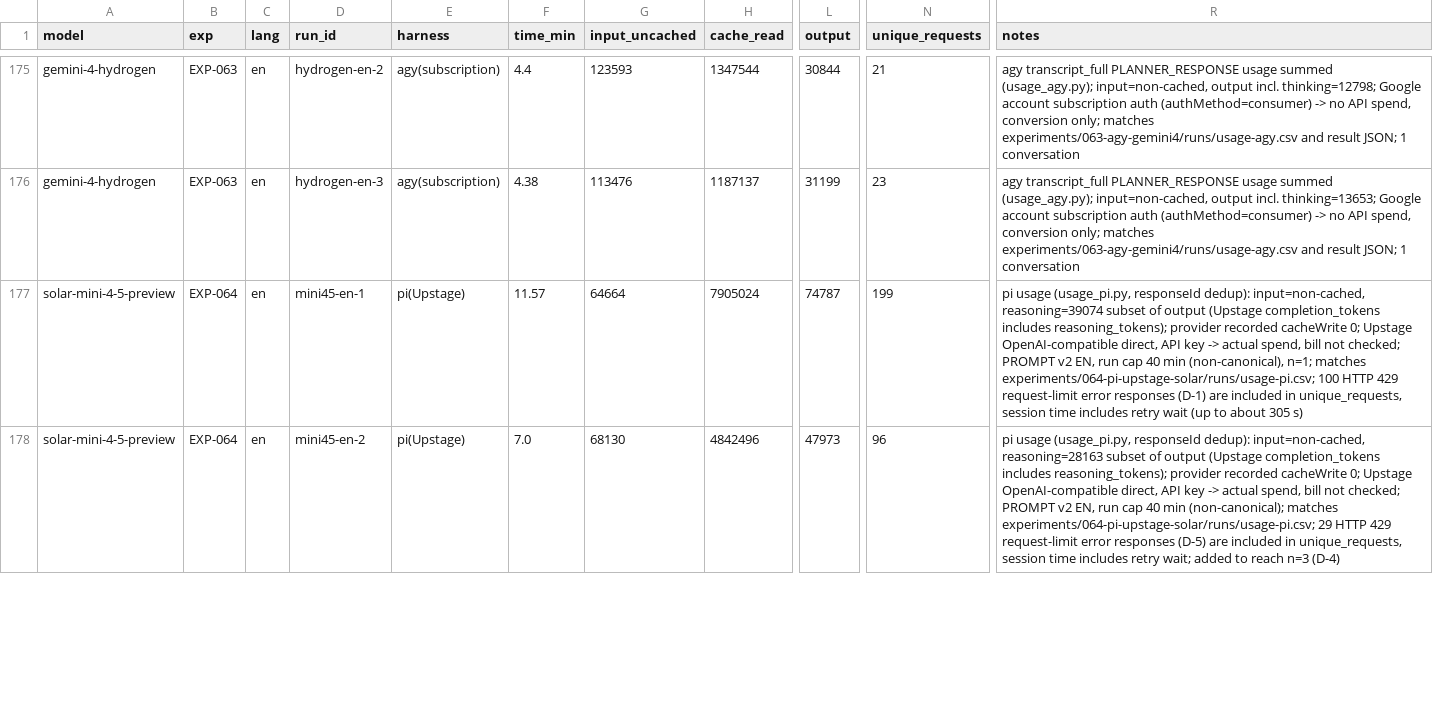
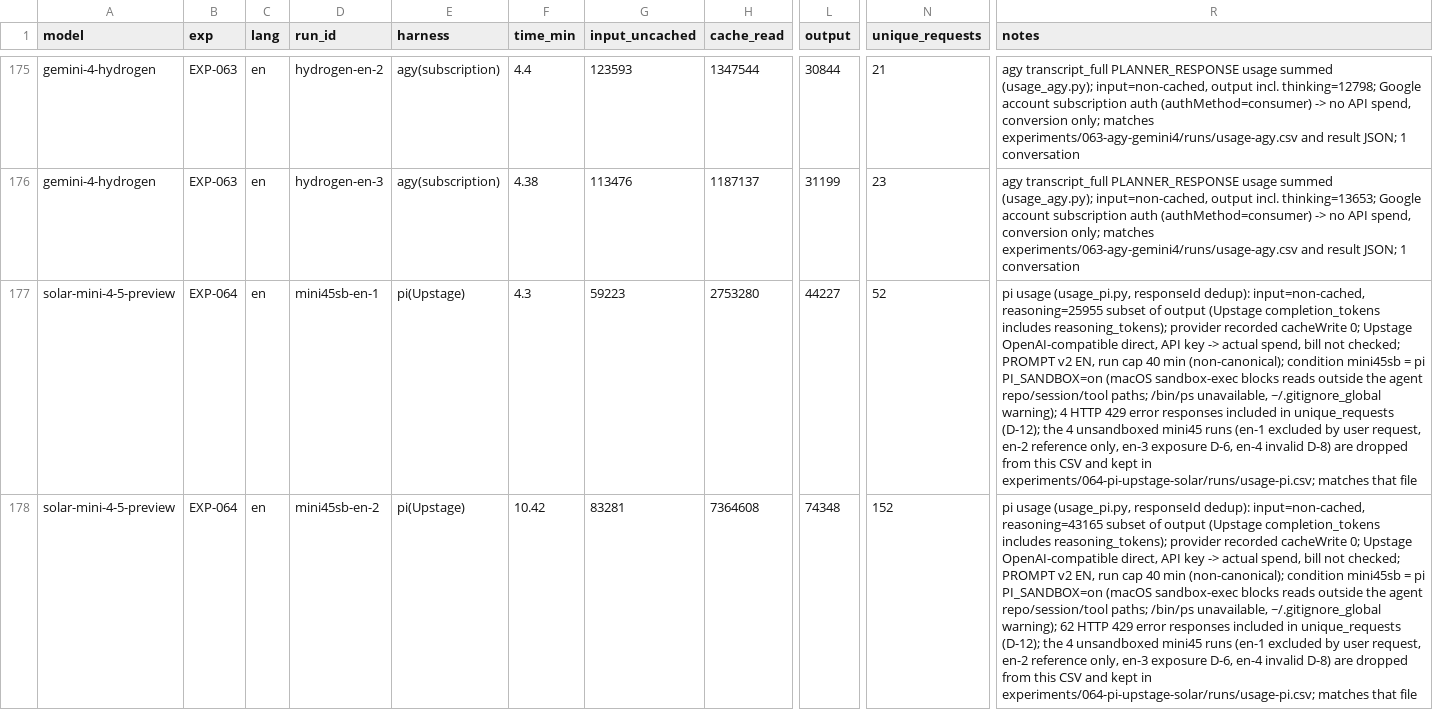
Before and after one commit to roboco-io/coding-agent-benchmark, a CSV file: analysis/cost/usage_all_runs.csv, drawn as a sheet; only a part is shown, gaps mark what is left out; the diff covers the shown part only; the diff names each change by its address in the sheet, - before the commit and + after, or states it on an @@ line.

```diff
--- a/analysis/cost/usage_all_runs.csv
+++ b/analysis/cost/usage_all_runs.csv
-D177 (run_id): mini45-en-1
+D177 (run_id): mini45sb-en-1
-F177 (time_min): 11.57
+F177 (time_min): 4.3
-G177 (input_uncached): 64664
+G177 (input_uncached): 59223
-H177 (cache_read): 7905024
+H177 (cache_read): 2753280
-L177 (output): 74787
+L177 (output): 44227
-N177 (unique_requests): 199
+N177 (unique_requests): 52
-R177 (notes): …dedup): input=non-cached, reasoning=39074 subset of output (Upstage completion_tokens includes reasoning_tokens); provider recorded cacheWrite 0; Upstage OpenAI-compatible direct, API key -> actual spend, bill not checked; PROMPT v2 EN, run cap 40 min (non-canonical), n=1; matches experiments/064-pi-upstage-solar/runs/usage-pi.csv; 100 HTTP 429 request-limit error responses (D-1) are included in unique_requests, session time includes retry wait (up to about 305 s)
+R177 (notes): …dedup): input=non-cached, reasoning=25955 subset of output (Upstage completion_tokens includes reasoning_tokens); provider recorded cacheWrite 0; Upstage OpenAI-compatible direct, API key -> actual spend, bill not checked; PROMPT v2 EN, run cap 40 min (non-canonical); condition mini45sb = pi PI_SANDBOX=on (macOS sandbox-exec blocks reads outside the agent repo/session/tool paths; /bin/ps unavailable, ~/.gitignore_global warning); 4 HTTP 429 error responses included in unique_requests (D-12); the 4 unsandboxed mini45 runs (en-1 excluded by user request, en-2 reference only, en-3 exposure D-6, en-4 invalid D-8) are dropped from this CSV and kept in experiments/064-pi-upstage-solar/runs/usage-pi.csv; matches that file
-D178 (run_id): mini45-en-2
+D178 (run_id): mini45sb-en-2
-F178 (time_min): 7.0
+F178 (time_min): 10.42
-G178 (input_uncached): 68130
+G178 (input_uncached): 83281
-H178 (cache_read): 4842496
+H178 (cache_read): 7364608
-L178 (output): 47973
+L178 (output): 74348
-N178 (unique_requests): 96
+N178 (unique_requests): 152
-R178 (notes): …dedup): input=non-cached, reasoning=28163 subset of output (Upstage completion_tokens includes reasoning_tokens); provider recorded cacheWrite 0; Upstage OpenAI-compatible direct, API key -> actual spend, bill not checked; PROMPT v2 EN, run cap 40 min (non-canonical); matches experiments/064-pi-upstage-solar/runs/usage-pi.csv; 29 HTTP 429 request-limit error responses (D-5) are included in unique_requests, session time includes retry wait; added to reach n=3 (D-4)
+R178 (notes): …dedup): input=non-cached, reasoning=43165 subset of output (Upstage completion_tokens includes reasoning_tokens); provider recorded cacheWrite 0; Upstage OpenAI-compatible direct, API key -> actual spend, bill not checked; PROMPT v2 EN, run cap 40 min (non-canonical); condition mini45sb = pi PI_SANDBOX=on (macOS sandbox-exec blocks reads outside the agent repo/session/tool paths; /bin/ps unavailable, ~/.gitignore_global warning); 62 HTTP 429 error responses included in unique_requests (D-12); the 4 unsandboxed mini45 runs (en-1 excluded by user request, en-2 reference only, en-3 exposure D-6, en-4 invalid D-8) are dropped from this CSV and kept in experiments/064-pi-upstage-solar/runs/usage-pi.csv; matches that file
```
Also changed, not shown: 7 edited cells elsewhere in this file, analysis/cost/cost_all_runs.csv, analysis/latency/runs.csv, 34 other files.
